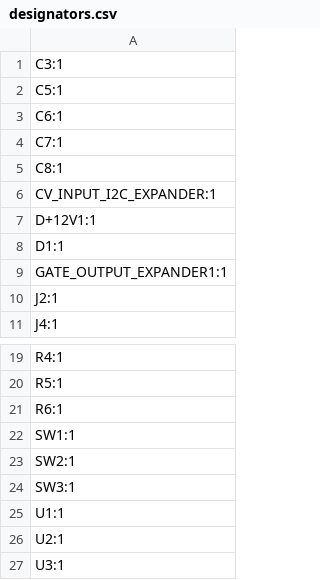
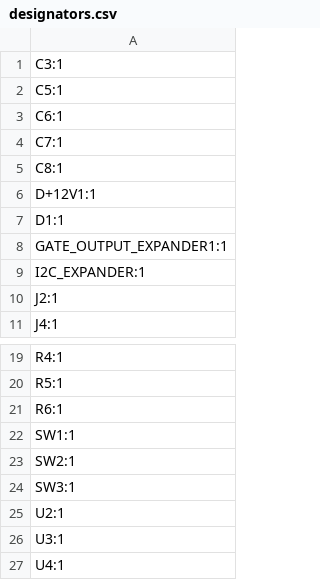
Before and after one commit to doctea/usb_midi_clocker_hardware, a CSV file: main board/main board/designators.csv, drawn as a sheet; only a part is shown, gaps mark what is left out.

Commit message:
solve a couple of problems on main board + main panel

```diff
--- a/main board/main board/designators.csv
+++ b/main board/main board/designators.csv
@@ -5,3 +5,2 @@ C7:1
 C8:1
-CV_INPUT_I2C_EXPANDER:1
 D+12V1:1
@@ -9,2 +8,3 @@ D1:1
 GATE_OUTPUT_EXPANDER1:1
+I2C_EXPANDER:1
 J2:1
@@ -24,4 +24,4 @@ SW2:1
 SW3:1
-U1:1
 U2:1
 U3:1
+U4:1
```
Also changed, not shown: main board/main board/bom.csv, main board/main board/positions.csv, 16 other files.
